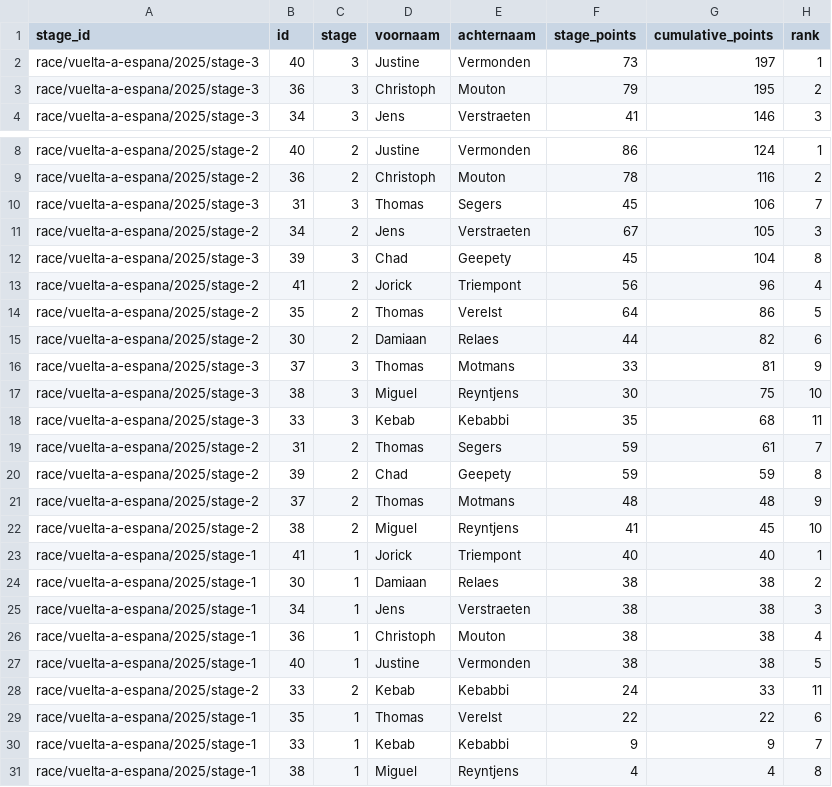
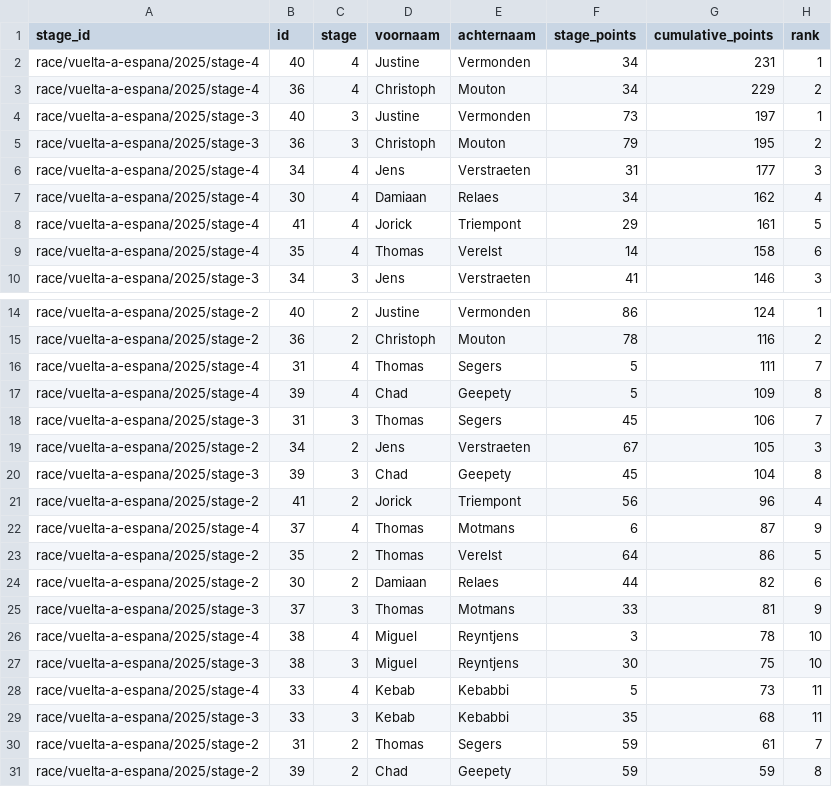
Before and after one commit to Thomassegers14/tourmanager-scraper, a CSV file: data/processed/ranking/ranking_by_stage_vuelta-a-espana_2025.csv, drawn as a sheet; only a part is shown, gaps mark what is left out; the shorter side is filled out with more unchanged rows.

Commit message:
add script to run and process results

```diff
--- a/data/processed/ranking/ranking_by_stage_vuelta-a-espana_2025.csv
+++ b/data/processed/ranking/ranking_by_stage_vuelta-a-espana_2025.csv
@@ -1,4 +1,10 @@
 stage_id,id,stage,voornaam,achternaam,stage_points,cumulative_points,rank
+race/vuelta-a-espana/2025/stage-4,40,4,Justine,Vermonden,34,231,1
+race/vuelta-a-espana/2025/stage-4,36,4,Christoph,Mouton,34,229,2
 race/vuelta-a-espana/2025/stage-3,40,3,Justine,Vermonden,73,197,1
 race/vuelta-a-espana/2025/stage-3,36,3,Christoph,Mouton,79,195,2
+race/vuelta-a-espana/2025/stage-4,34,4,Jens,Verstraeten,31,177,3
+race/vuelta-a-espana/2025/stage-4,30,4,Damiaan,Relaes,34,162,4
+race/vuelta-a-espana/2025/stage-4,41,4,Jorick,Triempont,29,161,5
+race/vuelta-a-espana/2025/stage-4,35,4,Thomas,Verelst,14,158,6
 race/vuelta-a-espana/2025/stage-3,34,3,Jens,Verstraeten,41,146,3
@@ -9,2 +15,4 @@ race/vuelta-a-espana/2025/stage-2,40,2,Justine,Vermonden,86,124,1
 race/vuelta-a-espana/2025/stage-2,36,2,Christoph,Mouton,78,116,2
+race/vuelta-a-espana/2025/stage-4,31,4,Thomas,Segers,5,111,7
+race/vuelta-a-espana/2025/stage-4,39,4,Chad,Geepety,5,109,8
 race/vuelta-a-espana/2025/stage-3,31,3,Thomas,Segers,45,106,7
@@ -13,2 +21,3 @@ race/vuelta-a-espana/2025/stage-3,39,3,Chad,Geepety,45,104,8
 race/vuelta-a-espana/2025/stage-2,41,2,Jorick,Triempont,56,96,4
+race/vuelta-a-espana/2025/stage-4,37,4,Thomas,Motmans,6,87,9
 race/vuelta-a-espana/2025/stage-2,35,2,Thomas,Verelst,64,86,5
@@ -16,3 +25,5 @@ race/vuelta-a-espana/2025/stage-2,30,2,Damiaan,Relaes,44,82,6
 race/vuelta-a-espana/2025/stage-3,37,3,Thomas,Motmans,33,81,9
+race/vuelta-a-espana/2025/stage-4,38,4,Miguel,Reyntjens,3,78,10
 race/vuelta-a-espana/2025/stage-3,38,3,Miguel,Reyntjens,30,75,10
+race/vuelta-a-espana/2025/stage-4,33,4,Kebab,Kebabbi,5,73,11
 race/vuelta-a-espana/2025/stage-3,33,3,Kebab,Kebabbi,35,68,11
```
Also changed, not shown: 6 other files.
